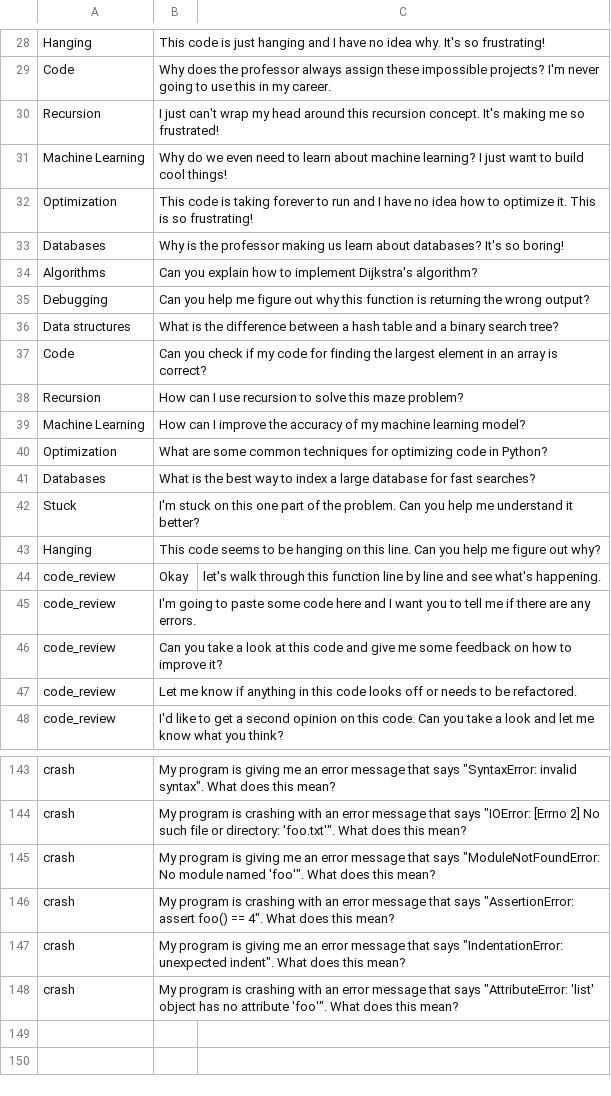
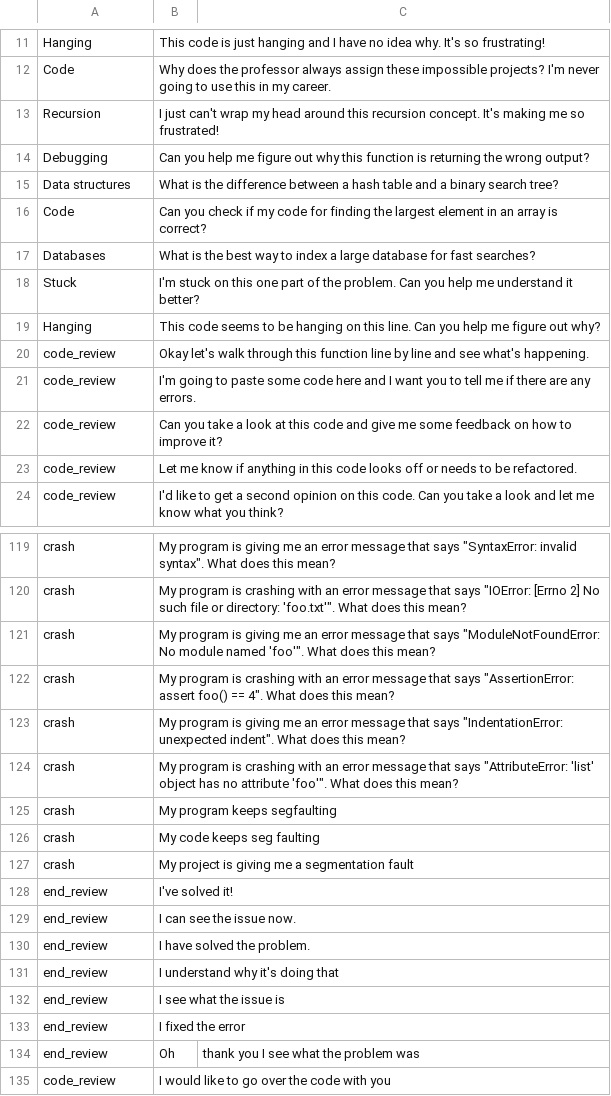
Before and after one commit to JooshO/rubber-duck, a CSV file: initial_data.csv, drawn as a sheet; only a part is shown, gaps mark what is left out; the diff covers the shown part only.

Commit message:
Some functional changes, some dataset changes

```diff
--- a/initial_data.csv
+++ b/initial_data.csv
@@ -30,6 +13,2 @@ Code,Why does the professor always assign these impossible projects? I'm never g
 Recursion,I just can't wrap my head around this recursion concept. It's making me so frustrated!
-Machine Learning,Why do we even need to learn about machine learning? I just want to build cool things!
-Optimization,This code is taking forever to run and I have no idea how to optimize it. This is so frustrating!
-Databases,Why is the professor making us learn about databases? It's so boring!
-Algorithms,Can you explain how to implement Dijkstra's algorithm?
 Debugging,Can you help me figure out why this function is returning the wrong output?
@@ -37,5 +16,2 @@ Data structures,What is the difference between a hash table and a binary search
 Code,Can you check if my code for finding the largest element in an array is correct?
-Recursion,How can I use recursion to solve this maze problem?
-Machine Learning,How can I improve the accuracy of my machine learning model?
-Optimization,What are some common techniques for optimizing code in Python?
 Databases,What is the best way to index a large database for fast searches?
@@ -43,3 +19,3 @@ Stuck,I'm stuck on this one part of the problem. Can you help me understand it b
 Hanging,This code seems to be hanging on this line. Can you help me figure out why?
-code_review,Okay, let's walk through this function line by line and see what's happening.
+code_review,Okay let's walk through this function line by line and see what's happening.
 code_review,I'm going to paste some code here and I want you to tell me if there are any errors.
@@ -148,0 +125,11 @@ crash,My program is crashing with an error message that says "AttributeError: 'l
+crash,My program keeps segfaulting
+crash,My code keeps seg faulting
+crash,My project is giving me a segmentation fault
+end_review,I've solved it!
+end_review,I can see the issue now.
+end_review, I have solved the problem.
+end_review, I understand why it's doing that
+end_review, I see what the issue is
+end_review, I fixed the error
+end_review, Oh, thank you I see what the problem was
+code_review, I would like to go over the code with you
```
Also changed, not shown: 2 added rows, 19 removed rows and 2 edited cells elsewhere in this file, 1 other file.
